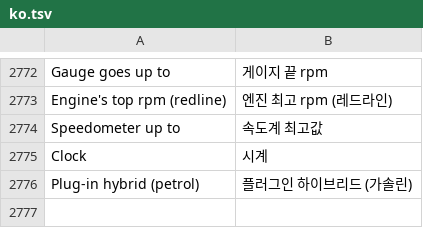
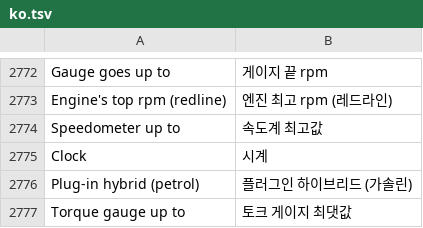
Before and after one commit to akakingj/myapp-cluster-high, a TSV file: kit/runtime/locales/ko.tsv, drawn as a sheet; only a part is shown, gaps mark what is left out.

```diff
--- a/kit/runtime/locales/ko.tsv
+++ b/kit/runtime/locales/ko.tsv
@@ -2776 +2776,2 @@ Clock	시계
 Plug-in hybrid (petrol)	플러그인 하이브리드 (가솔린)
+Torque gauge up to	토크 게이지 최댓값
```
Also changed, not shown: 9 other files.
